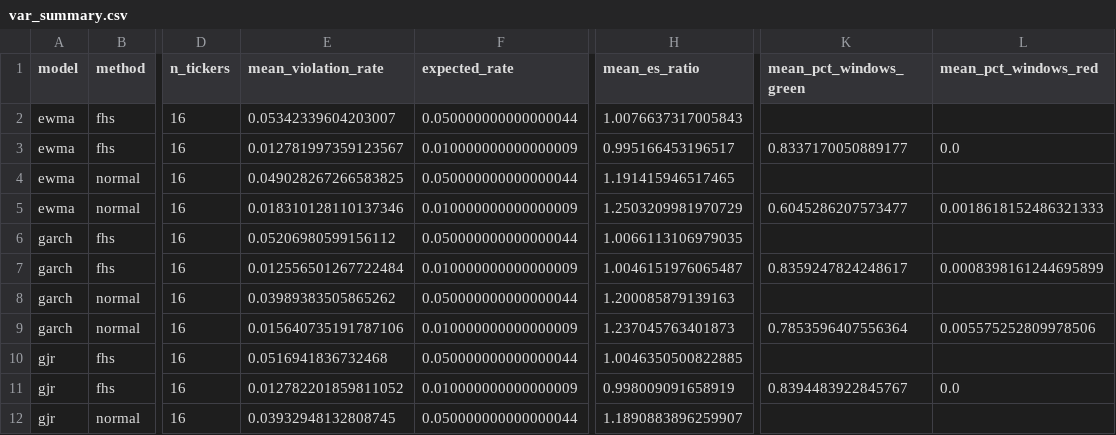
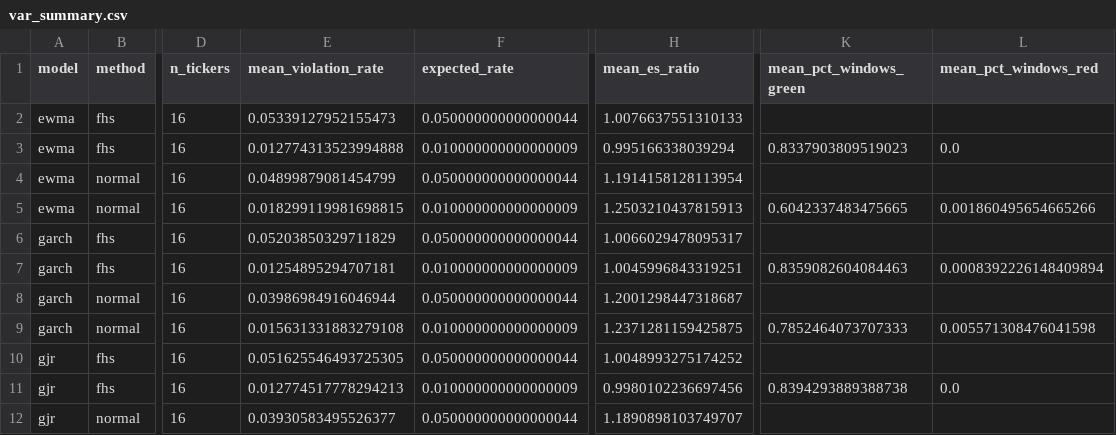
Before and after one commit to tarubee19/vol-var-india, a CSV file: results/var_summary.csv, drawn as a sheet; only a part is shown, gaps mark what is left out; the diff covers the shown part only; the diff names each change by its address in the sheet, - before the commit and + after, or states it on an @@ line.

```diff
--- a/results/var_summary.csv
+++ b/results/var_summary.csv
-E2 (mean_violation_rate): 0.05342339604203007
+E2 (mean_violation_rate): 0.05339127952155473
-H2 (mean_es_ratio): 1.0076637317005843
+H2 (mean_es_ratio): 1.0076637551310133
-E3 (mean_violation_rate): 0.012781997359123567
+E3 (mean_violation_rate): 0.012774313523994888
-H3 (mean_es_ratio): 0.995166453196517
+H3 (mean_es_ratio): 0.995166338039294
-K3 (mean_pct_windows_green): 0.8337170050889177
+K3 (mean_pct_windows_green): 0.8337903809519023
-E4 (mean_violation_rate): 0.049028267266583825
+E4 (mean_violation_rate): 0.04899879081454799
-H4 (mean_es_ratio): 1.191415946517465
+H4 (mean_es_ratio): 1.1914158128113954
-E5 (mean_violation_rate): 0.018310128110137346
+E5 (mean_violation_rate): 0.018299119981698815
-H5 (mean_es_ratio): 1.2503209981970729
+H5 (mean_es_ratio): 1.2503210437815913
-K5 (mean_pct_windows_green): 0.6045286207573477
+K5 (mean_pct_windows_green): 0.6042337483475665
-L5 (mean_pct_windows_red): 0.0018618152486321333
+L5 (mean_pct_windows_red): 0.001860495654665266
-E6 (mean_violation_rate): 0.05206980599156112
+E6 (mean_violation_rate): 0.05203850329711829
-H6 (mean_es_ratio): 1.0066113106979035
+H6 (mean_es_ratio): 1.0066029478095317
-E7 (mean_violation_rate): 0.012556501267722484
+E7 (mean_violation_rate): 0.01254895294707181
-H7 (mean_es_ratio): 1.0046151976065487
+H7 (mean_es_ratio): 1.0045996843319251
-K7 (mean_pct_windows_green): 0.8359247824248617
+K7 (mean_pct_windows_green): 0.8359082604084463
-L7 (mean_pct_windows_red): 0.0008398161244695899
+L7 (mean_pct_windows_red): 0.0008392226148409894
-E8 (mean_violation_rate): 0.03989383505865262
+E8 (mean_violation_rate): 0.03986984916046944
-H8 (mean_es_ratio): 1.200085879139163
+H8 (mean_es_ratio): 1.2001298447318687
-E9 (mean_violation_rate): 0.015640735191787106
+E9 (mean_violation_rate): 0.015631331883279108
-H9 (mean_es_ratio): 1.237045763401873
+H9 (mean_es_ratio): 1.2371281159425875
-K9 (mean_pct_windows_green): 0.7853596407556364
+K9 (mean_pct_windows_green): 0.7852464073707333
-L9 (mean_pct_windows_red): 0.005575252809978506
+L9 (mean_pct_windows_red): 0.005571308476041598
-E10 (mean_violation_rate): 0.0516941836732468
+E10 (mean_violation_rate): 0.051625546493725305
-H10 (mean_es_ratio): 1.0046350500822885
+H10 (mean_es_ratio): 1.0048993275174252
-E11 (mean_violation_rate): 0.012782201859811052
+E11 (mean_violation_rate): 0.012774517778294213
-H11 (mean_es_ratio): 0.998009091658919
+H11 (mean_es_ratio): 0.9980102236697456
-K11 (mean_pct_windows_green): 0.8394483922845767
+K11 (mean_pct_windows_green): 0.8394293889388738
-E12 (mean_violation_rate): 0.03932948132808745
+E12 (mean_violation_rate): 0.03930583495526377
-H12 (mean_es_ratio): 1.1890883896259907
+H12 (mean_es_ratio): 1.1890898103749707
```
Also changed, not shown: 46 edited cells elsewhere in this file, results/loss_by_ticker.csv, results/next_day.csv, 16 other files.
